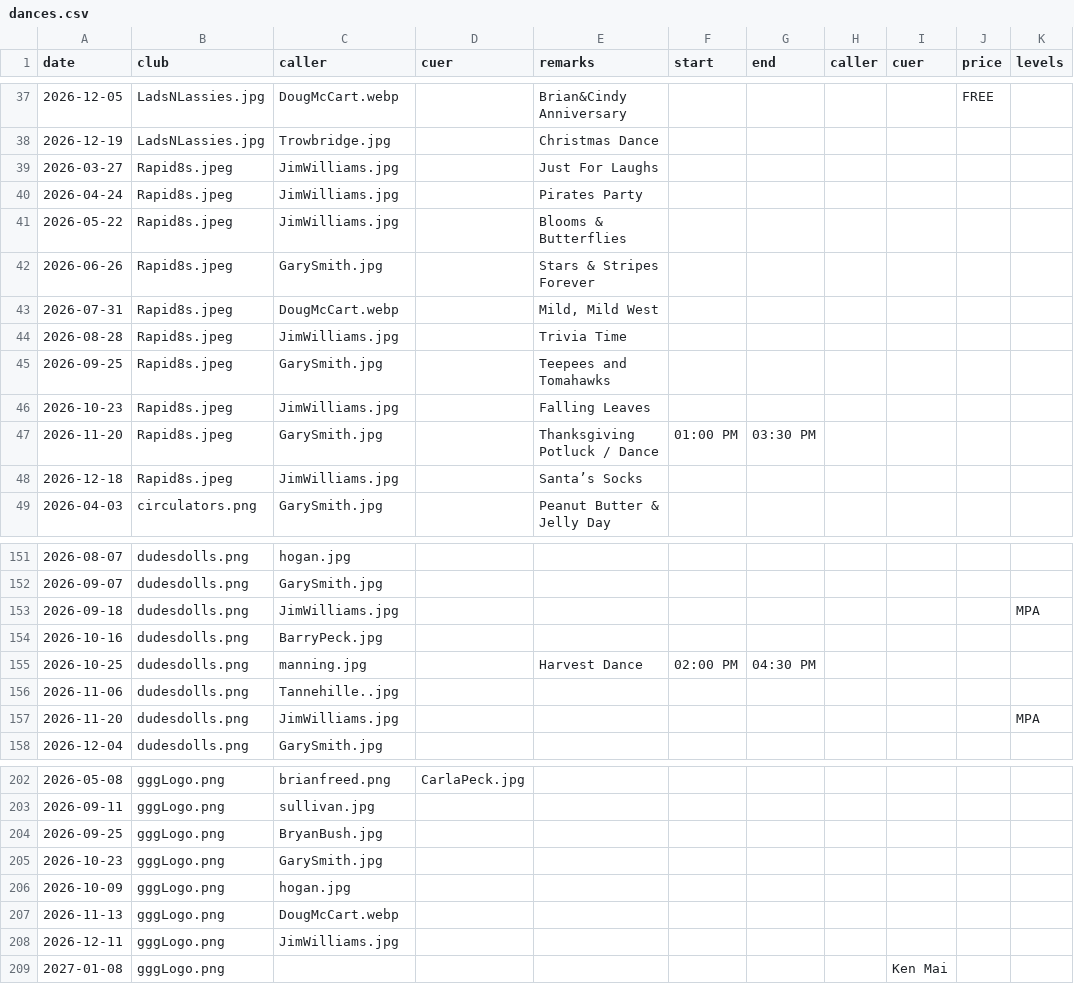
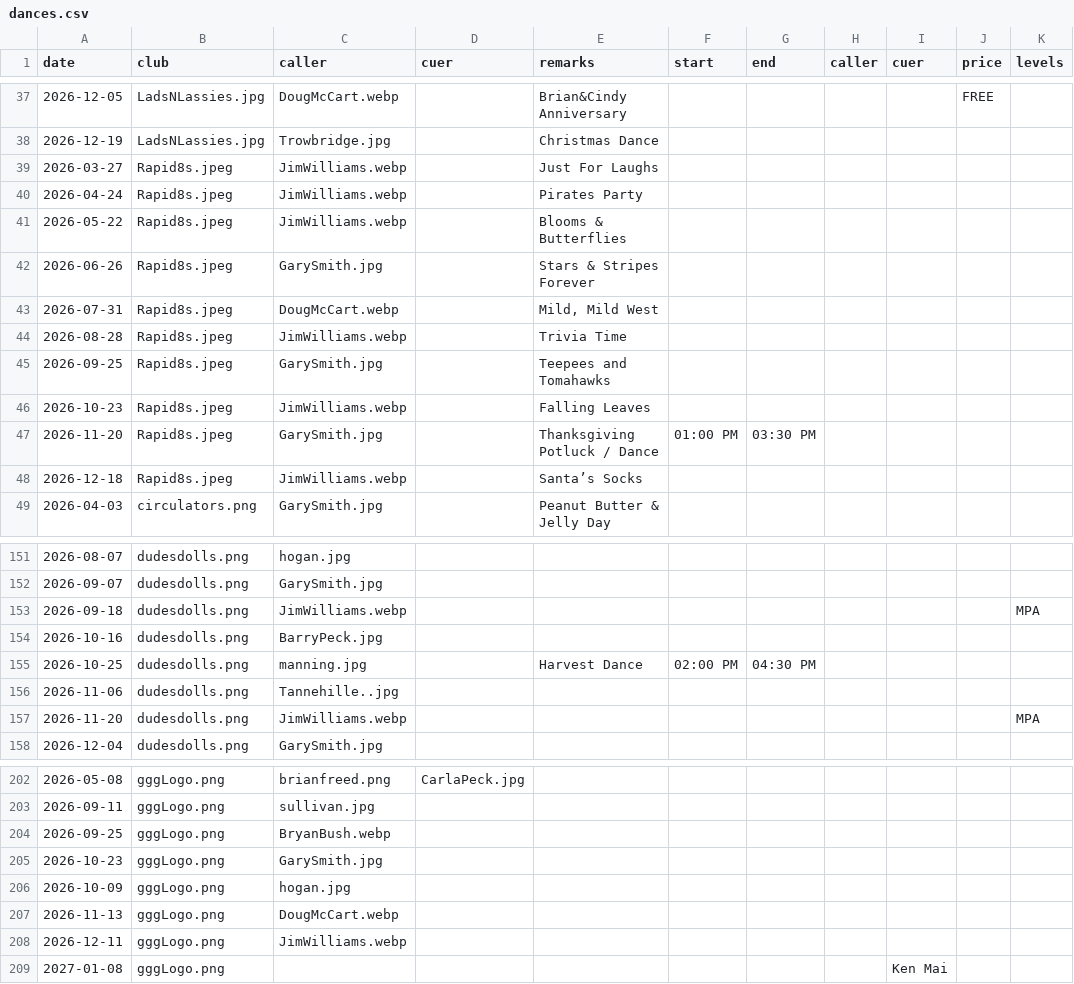
Before and after one commit to iowasquaredance/iowasquaredanceapp, a CSV file: dances.csv, drawn as a sheet; only a part is shown, gaps mark what is left out; the diff covers the shown part only.

Commit message:
.webp for williams and bush

```diff
--- a/dances.csv
+++ b/dances.csv
@@ -38,12 +38,12 @@ date,club,caller,cuer,remarks,start,end,caller,cuer,price,levels
 2026-12-19,LadsNLassies.jpg,Trowbridge.jpg,,Christmas Dance,,,,,,
-2026-03-27,Rapid8s.jpeg,JimWilliams.jpg,,Just For Laughs,,,,,,
-2026-04-24,Rapid8s.jpeg,JimWilliams.jpg,,Pirates Party,,,,,,
-2026-05-22,Rapid8s.jpeg,JimWilliams.jpg,,Blooms & Butterflies,,,,,,
+2026-03-27,Rapid8s.jpeg,JimWilliams.webp,,Just For Laughs,,,,,,
+2026-04-24,Rapid8s.jpeg,JimWilliams.webp,,Pirates Party,,,,,,
+2026-05-22,Rapid8s.jpeg,JimWilliams.webp,,Blooms & Butterflies,,,,,,
 2026-06-26,Rapid8s.jpeg,GarySmith.jpg,,Stars & Stripes Forever,,,,,,
 2026-07-31,Rapid8s.jpeg,DougMcCart.webp,,"Mild, Mild West",,,,,,
-2026-08-28,Rapid8s.jpeg,JimWilliams.jpg,,Trivia Time,,,,,,
+2026-08-28,Rapid8s.jpeg,JimWilliams.webp,,Trivia Time,,,,,,
 2026-09-25,Rapid8s.jpeg,GarySmith.jpg,,Teepees and Tomahawks,,,,,,
-2026-10-23,Rapid8s.jpeg,JimWilliams.jpg,,Falling Leaves,,,,,,
+2026-10-23,Rapid8s.jpeg,JimWilliams.webp,,Falling Leaves,,,,,,
 2026-11-20,Rapid8s.jpeg,GarySmith.jpg,,Thanksgiving Potluck / Dance,01:00 PM,03:30 PM,,,,
-2026-12-18,Rapid8s.jpeg,JimWilliams.jpg,,Santa’s Socks,,,,,,
+2026-12-18,Rapid8s.jpeg,JimWilliams.webp,,Santa’s Socks,,,,,,
 2026-04-03,circulators.png,GarySmith.jpg,,Peanut Butter & Jelly Day,,,,,,
@@ -152,3 +152,3 @@ date,club,caller,cuer,remarks,start,end,caller,cuer,price,levels
 2026-09-07,dudesdolls.png,GarySmith.jpg,,,,,,,,
-2026-09-18,dudesdolls.png,JimWilliams.jpg,,,,,,,,MPA
+2026-09-18,dudesdolls.png,JimWilliams.webp,,,,,,,,MPA
 2026-10-16,dudesdolls.png,BarryPeck.jpg,,,,,,,,
@@ -156,3 +156,3 @@ date,club,caller,cuer,remarks,start,end,caller,cuer,price,levels
 2026-11-06,dudesdolls.png,Tannehille..jpg,,,,,,,,
-2026-11-20,dudesdolls.png,JimWilliams.jpg,,,,,,,,MPA
+2026-11-20,dudesdolls.png,JimWilliams.webp,,,,,,,,MPA
 2026-12-04,dudesdolls.png,GarySmith.jpg,,,,,,,,
@@ -203,3 +203,3 @@ date,club,caller,cuer,remarks,start,end,caller,cuer,price,levels
 2026-09-11,gggLogo.png,sullivan.jpg,,,,,,,,
-2026-09-25,gggLogo.png,BryanBush.jpg,,,,,,,,
+2026-09-25,gggLogo.png,BryanBush.webp,,,,,,,,
 2026-10-23,gggLogo.png,GarySmith.jpg,,,,,,,,
@@ -207,3 +207,3 @@ date,club,caller,cuer,remarks,start,end,caller,cuer,price,levels
 2026-11-13,gggLogo.png,DougMcCart.webp,,,,,,,,
-2026-12-11,gggLogo.png,JimWilliams.jpg,,,,,,,,
+2026-12-11,gggLogo.png,JimWilliams.webp,,,,,,,,
 2027-01-08,gggLogo.png,,,,,,,Ken Mai,,
```
Also changed, not shown: 4 edited cells elsewhere in this file, people.csv.
